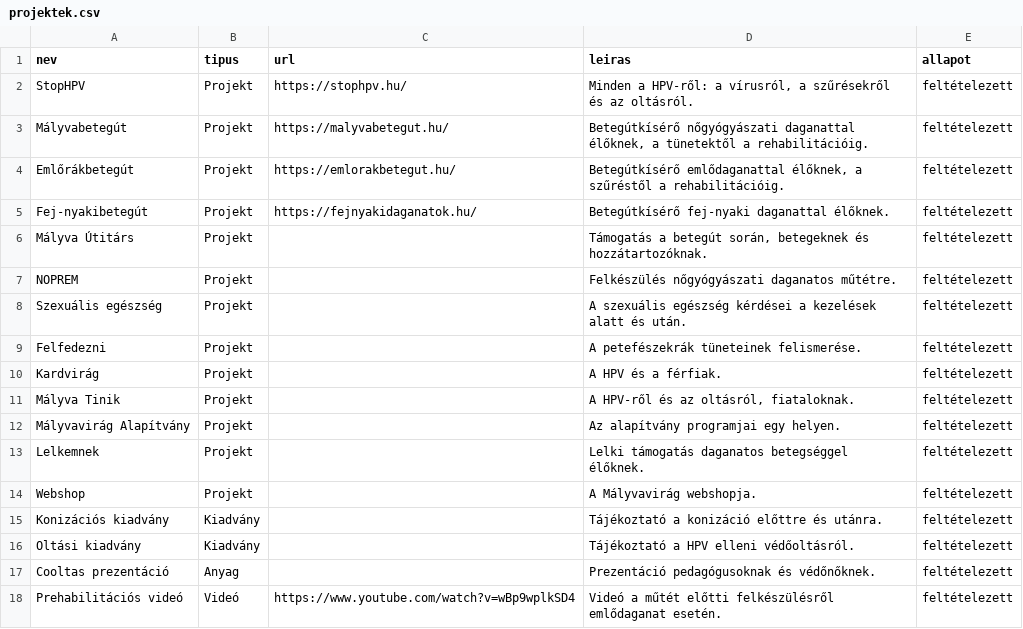
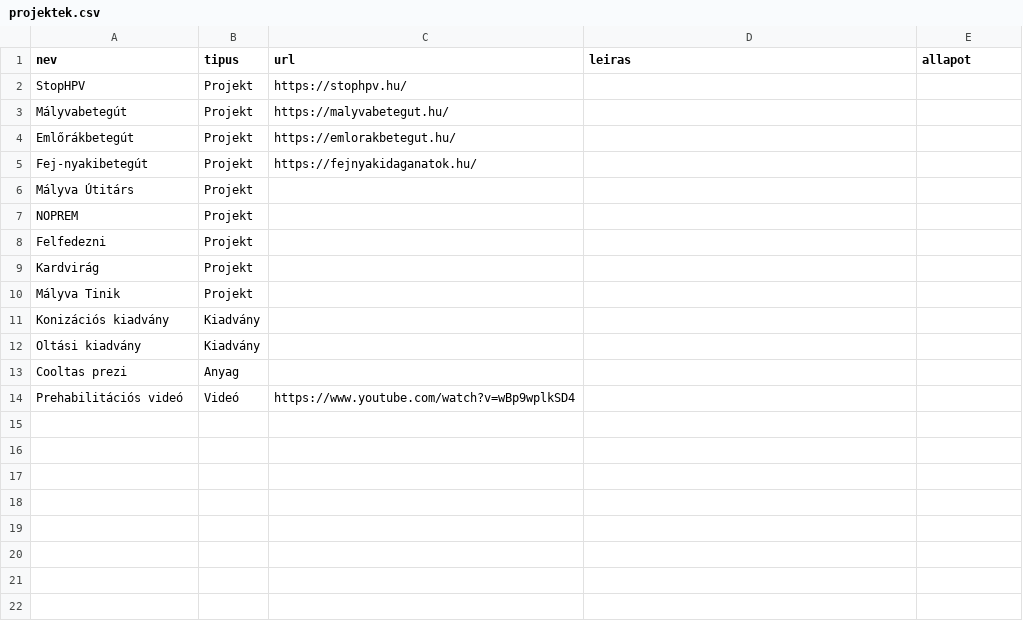
Before and after one commit to lilnoun1112/malyva-iranytu, a CSV file: data/projektek.csv, drawn as a sheet.

```diff
--- a/data/projektek.csv
+++ b/data/projektek.csv
@@ -1,18 +1,14 @@
 nev,tipus,url,leiras,allapot
-StopHPV,Projekt,https://stophpv.hu/,"Minden a HPV-ről: a vírusról, a szűrésekről és az oltásról.",feltételezett
-Mályvabetegút,Projekt,https://malyvabetegut.hu/,"Betegútkísérő nőgyógyászati daganattal élőknek, a tünetektől a rehabilitációig.",feltételezett
-Emlőrákbetegút,Projekt,https://emlorakbetegut.hu/,"Betegútkísérő emlődaganattal élőknek, a szűréstől a rehabilitációig.",feltételezett
-Fej-nyakibetegút,Projekt,https://fejnyakidaganatok.hu/,Betegútkísérő fej-nyaki daganattal élőknek.,feltételezett
-Mályva Útitárs,Projekt,,"Támogatás a betegút során, betegeknek és hozzátartozóknak.",feltételezett
-NOPREM,Projekt,,Felkészülés nőgyógyászati daganatos műtétre.,feltételezett
-Szexuális egészség,Projekt,,A szexuális egészség kérdései a kezelések alatt és után.,feltételezett
-Felfedezni,Projekt,,A petefészekrák tüneteinek felismerése.,feltételezett
-Kardvirág,Projekt,,A HPV és a férfiak.,feltételezett
-Mályva Tinik,Projekt,,"A HPV-ről és az oltásról, fiataloknak.",feltételezett
-Mályvavirág Alapítvány,Projekt,,Az alapítvány programjai egy helyen.,feltételezett
-Lelkemnek,Projekt,,Lelki támogatás daganatos betegséggel élőknek.,feltételezett
-Webshop,Projekt,,A Mályvavirág webshopja.,feltételezett
-Konizációs kiadvány,Kiadvány,,Tájékoztató a konizáció előttre és utánra.,feltételezett
-Oltási kiadvány,Kiadvány,,Tájékoztató a HPV elleni védőoltásról.,feltételezett
-Cooltas prezentáció,Anyag,,Prezentáció pedagógusoknak és védőnőknek.,feltételezett
-Prehabilitációs videó,Videó,https://www.youtube.com/watch?v=wBp9wplkSD4,Videó a műtét előtti felkészülésről emlődaganat esetén.,feltételezett
+StopHPV,Projekt,https://stophpv.hu/,,
+Mályvabetegút,Projekt,https://malyvabetegut.hu/,,
+Emlőrákbetegút,Projekt,https://emlorakbetegut.hu/,,
+Fej-nyakibetegút,Projekt,https://fejnyakidaganatok.hu/,,
+Mályva Útitárs,Projekt,,,
+NOPREM,Projekt,,,
+Felfedezni,Projekt,,,
+Kardvirág,Projekt,,,
+Mályva Tinik,Projekt,,,
+Konizációs kiadvány,Kiadvány,,,
+Oltási kiadvány,Kiadvány,,,
+Cooltas prezi,Anyag,,,
+Prehabilitációs videó,Videó,https://www.youtube.com/watch?v=wBp9wplkSD4,,
```
Also changed, not shown: data/fa.csv, 2 other files.
